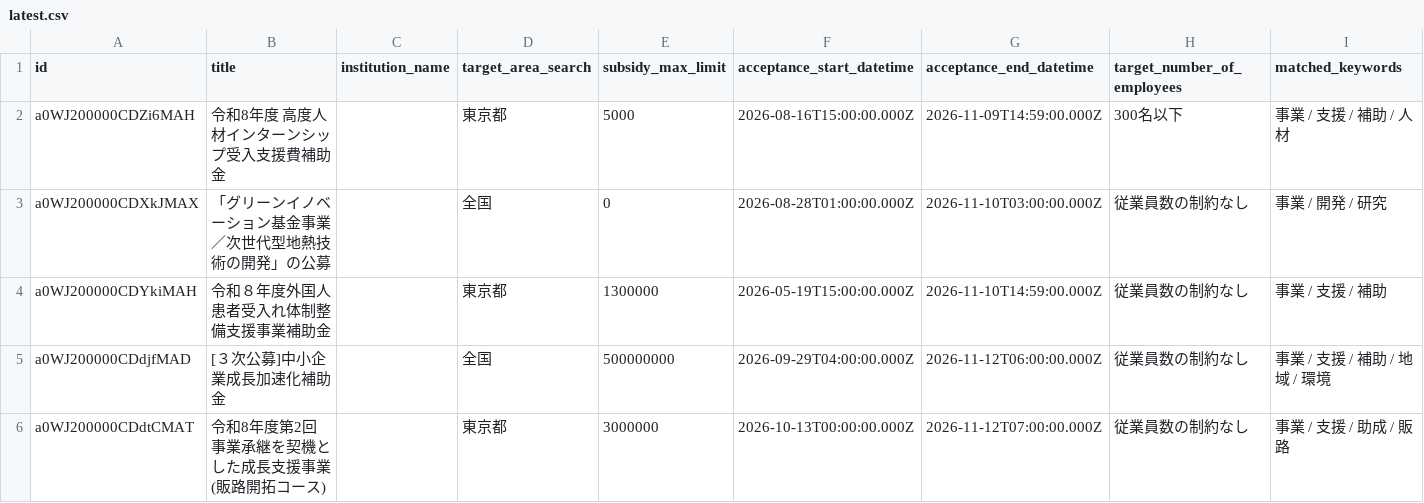
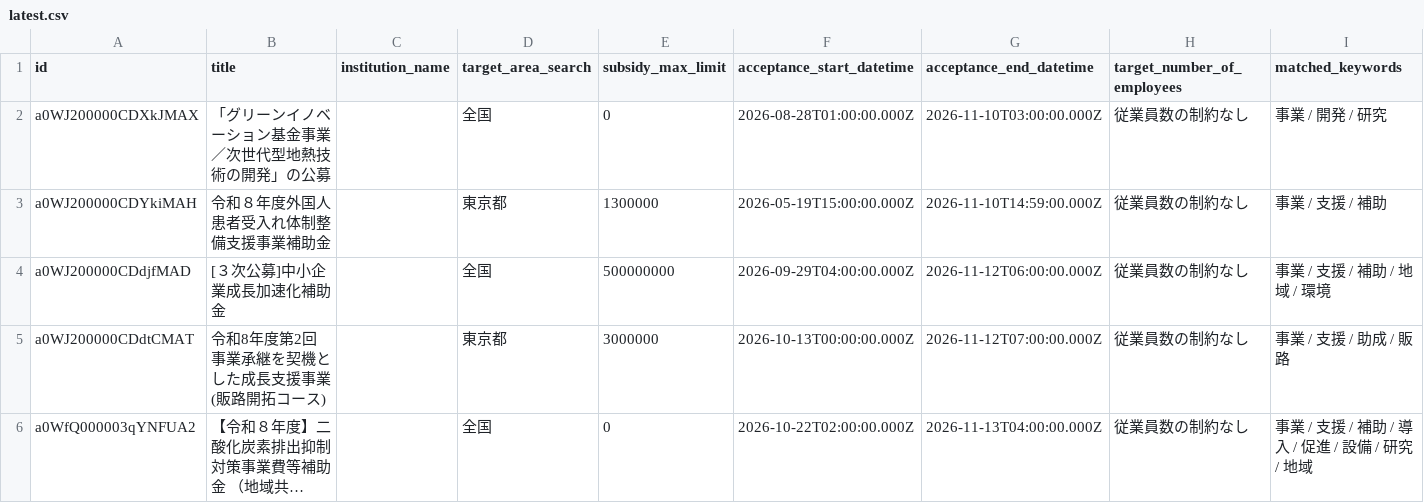
Before and after one commit to softrenzu/RooomMCPninka, a CSV file: data/latest.csv, drawn as a sheet; only a part is shown; the shorter side is filled out with more unchanged rows; long unchanged cells end in …; the diff names each change by its address in the sheet, - before the commit and + after, or states it on an @@ line.

```diff
--- a/data/latest.csv
+++ b/data/latest.csv
-row 2: a0WJ200000CDZi6MAH | 令和8年度 高度人材インターンシップ受入支援費補助金 |  | 東京都 | 5000 | 2026-08-16T15:00:00.000Z | 2026-11-09T14:59:00.000Z | 300名以下 | 事業 / 支援 / 補助 / 人材
```
Also changed, not shown: 4 other files.
